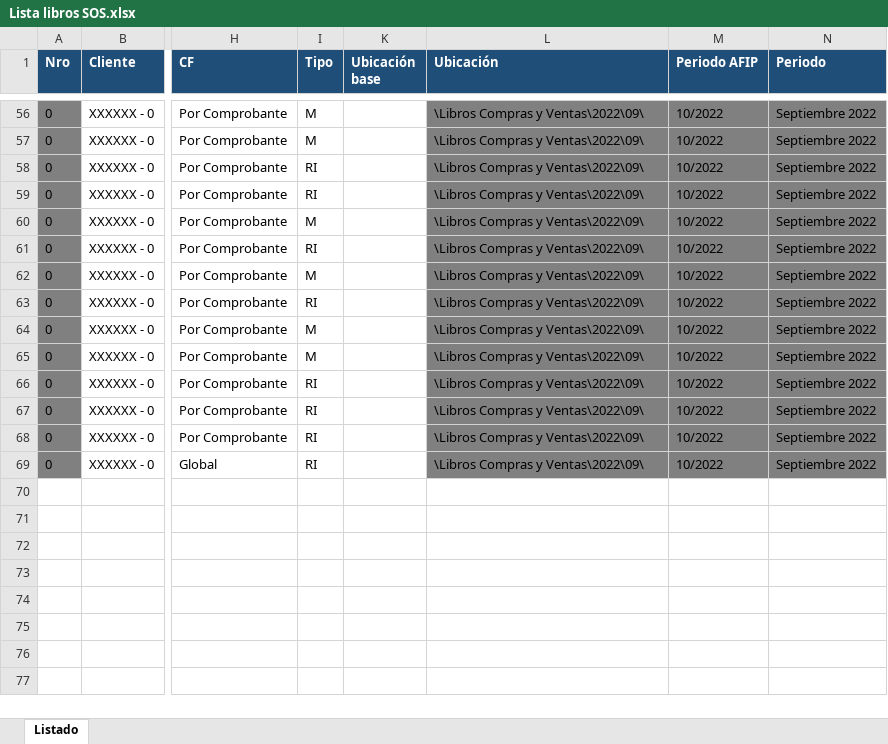
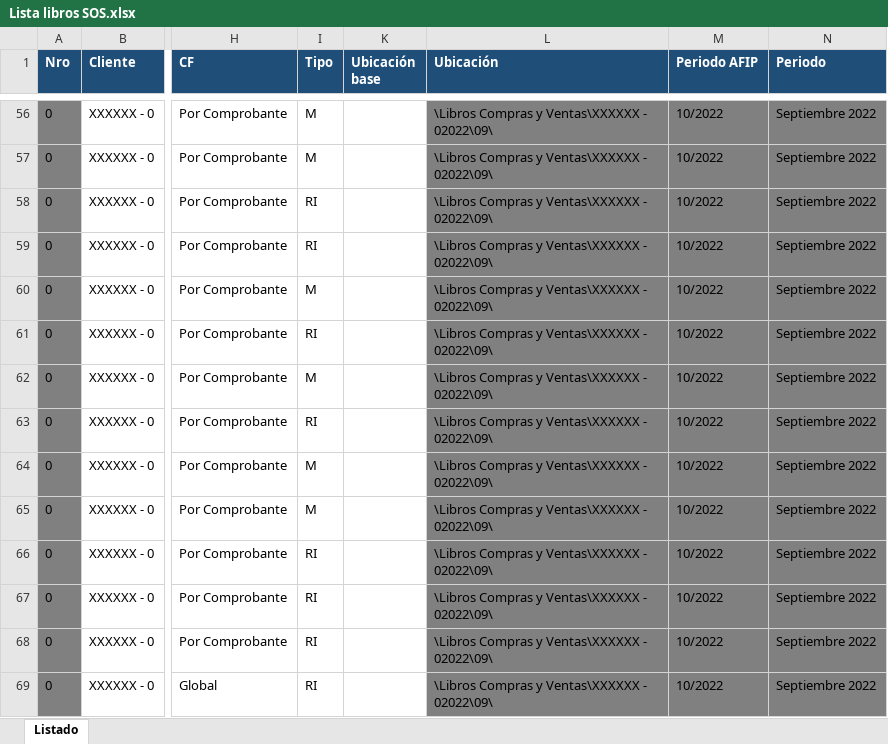
Before and after one commit to abustosp/IVA-Compras-y-Ventas-PDF-y-TXT-de-LID, an Excel workbook: Lista libros SOS.xlsx, sheet Listado, drawn as a sheet; only a part is shown, gaps mark what is left out; values as stored, in another font and other column widths than the file's, no borders; the diff covers the shown part only; the diff names each change by its address in the sheet, - before the commit and + after, or states it on an @@ line.

Commit message:
Update Lista

```diff
--- a/Lista libros SOS.xlsx (sheet Listado)
+++ b/Lista libros SOS.xlsx (sheet Listado)
-L56:L69 (Ubicación): \Libros Compras y Ventas\2022\09\
+L56:L69 (Ubicación): \Libros Compras y Ventas\XXXXXX - 02022\09\
```
Also changed, not shown: 54 edited cells elsewhere in this sheet.
